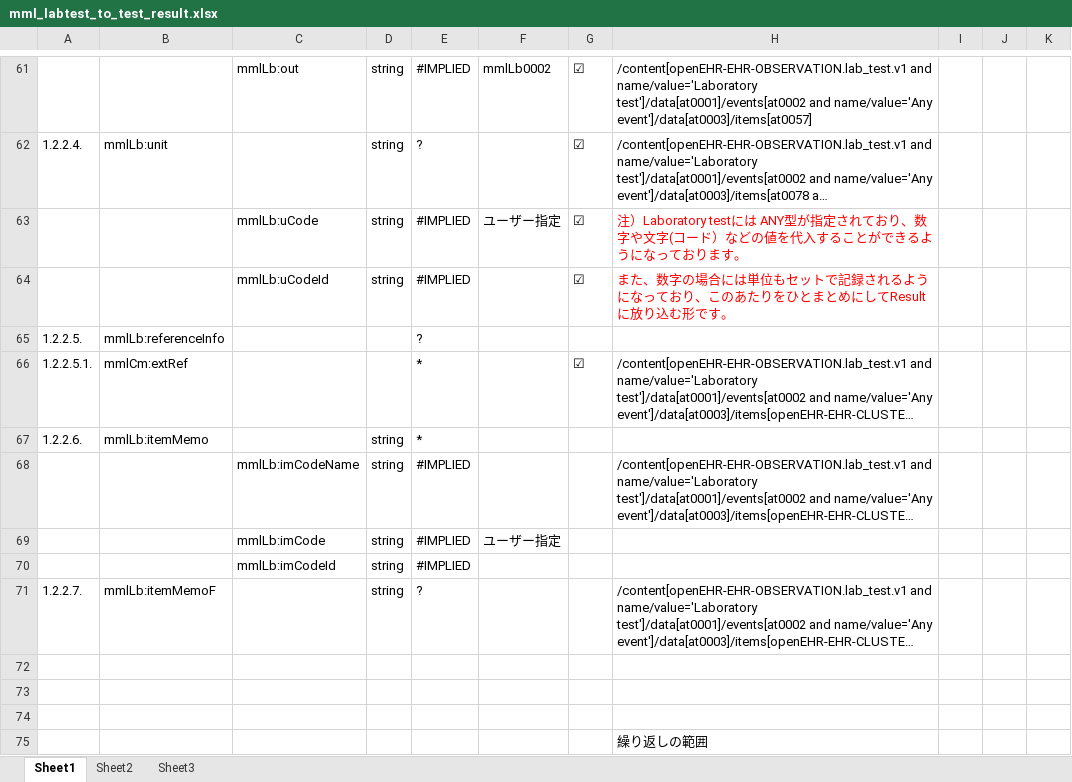
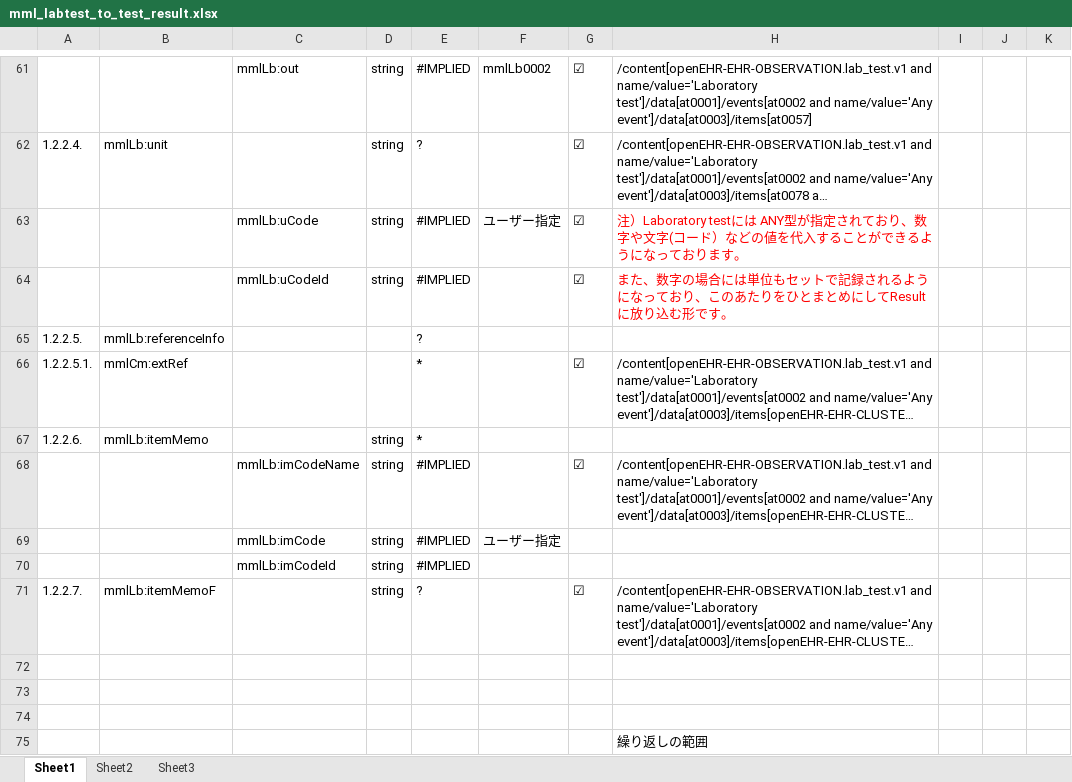
Before and after one commit to skoba/mml, an Excel workbook: mapping/mml_labtest_to_test_result.xlsx, sheet Sheet1, drawn as a sheet; only a part is shown, gaps mark what is left out; long unchanged cells end in …; values as stored, in another font and other column widths than the file's, no borders; the diff names each change by its address in the sheet, - before the commit and + after, or states it on an @@ line.

```diff
--- a/mapping/mml_labtest_to_test_result.xlsx (sheet Sheet1)
+++ b/mapping/mml_labtest_to_test_result.xlsx (sheet Sheet1)
-G68: (empty)
+G68: ☑
-G71: (empty)
+G71: ☑
```
Also changed, not shown: mapping/mml_lifestyle_mapping.xlsx, 4 other files.
